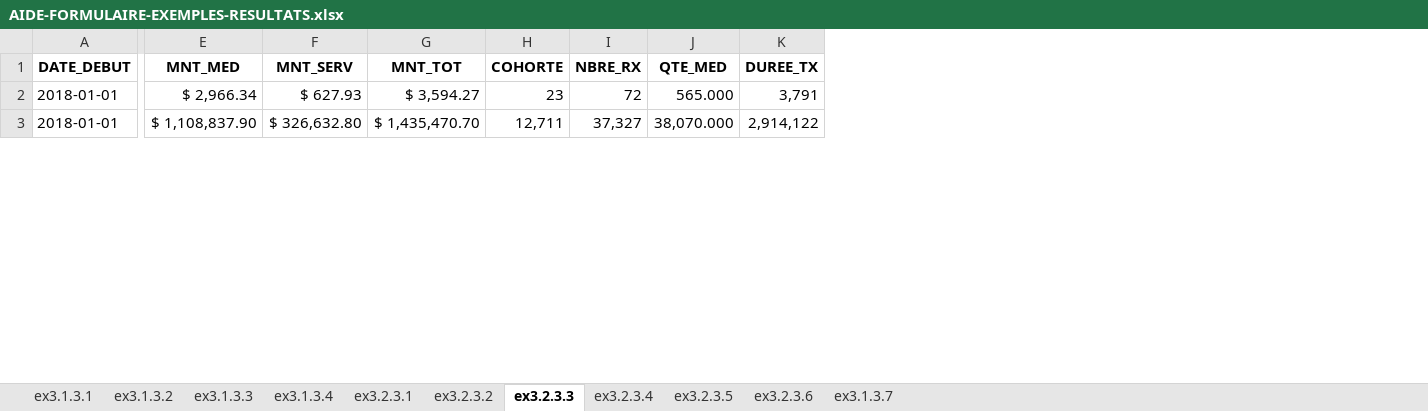
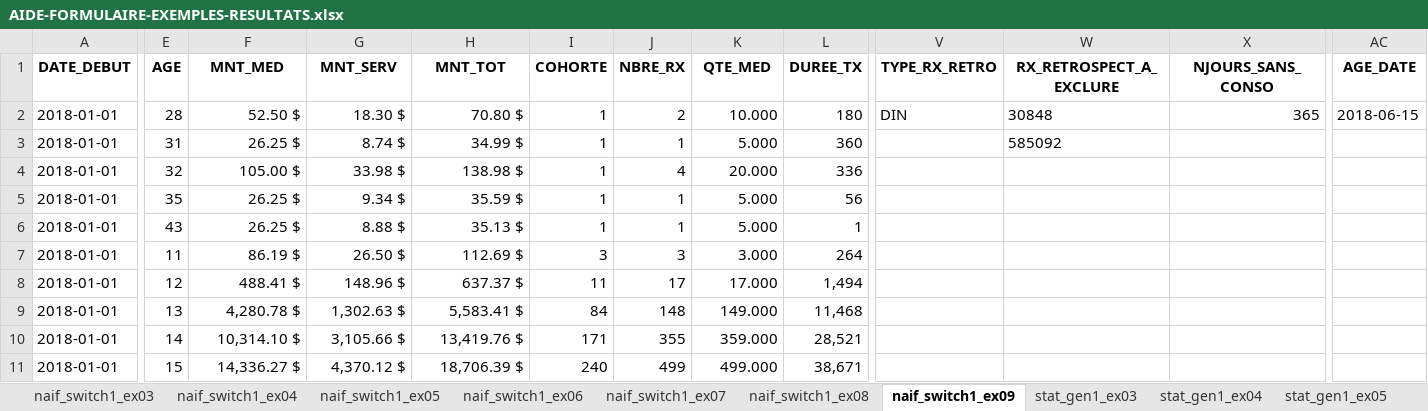
Before and after one commit to INESSS-QC/inesss1, an Excel workbook: Documentation/AIDE-FORMULAIRE-EXEMPLES-RESULTATS.xlsx, sheet naif_switch1_ex09, drawn as a sheet; only a part is shown, gaps mark what is left out; values as stored, in another font and other column widths than the file's, no borders; addresses are those after the commit; rows hold the shown columns only; the diff covers the shown part only; the diff names each change by its address in the sheet, - before the commit and + after, or states it on an @@ line.

```diff
--- a/Documentation/AIDE-FORMULAIRE-EXEMPLES-RESULTATS.xlsx (sheet naif_switch1_ex09)
+++ b/Documentation/AIDE-FORMULAIRE-EXEMPLES-RESULTATS.xlsx (sheet naif_switch1_ex09)
-sheet tab: ex3.1.3.1
+sheet tab: naif_switch1_ex03
-sheet tab: ex3.1.3.2
+sheet tab: naif_switch1_ex04
-sheet tab: ex3.1.3.3
+sheet tab: naif_switch1_ex05
-sheet tab: ex3.1.3.4
+sheet tab: naif_switch1_ex06
-sheet tab: ex3.2.3.1
+sheet tab: naif_switch1_ex07
-sheet tab: ex3.2.3.2
+sheet tab: naif_switch1_ex08
-sheet tab: ex3.2.3.3
+sheet tab: naif_switch1_ex09
-sheet tab: ex3.2.3.4
+sheet tab: stat_gen1_ex03
-sheet tab: ex3.2.3.5
+sheet tab: stat_gen1_ex04
-sheet tab: ex3.2.3.6
+sheet tab: stat_gen1_ex05
+column E (AGE), rows 2-3: 28 | 31
+column V (TYPE_RX_RETRO), row 2: DIN
+column W (RX_RETROSPECT_A_EXCLURE), rows 2-3: 30848 | 585092
+column X (NJOURS_SANS_CONSO), row 2: 365
+column AC (AGE_DATE), row 2: 2018-06-15
-F2 (MNT_MED): $ 2,966.34
+F2 (MNT_MED): 52.50 $
-G2 (MNT_SERV): $ 627.93
+G2 (MNT_SERV): 18.30 $
-H2 (MNT_TOT): $ 3,594.27
+H2 (MNT_TOT): 70.80 $
-I2 (COHORTE): 23
+I2 (COHORTE): 1
-J2 (NBRE_RX): 72
+J2 (NBRE_RX): 2
-K2 (QTE_MED): 565.000
+K2 (QTE_MED): 10.000
-L2 (DUREE_TX): 3,791
+L2 (DUREE_TX): 180
-F3 (MNT_MED): $ 1,108,837.90
+F3 (MNT_MED): 26.25 $
-G3 (MNT_SERV): $ 326,632.80
+G3 (MNT_SERV): 8.74 $
-H3 (MNT_TOT): $ 1,435,470.70
+H3 (MNT_TOT): 34.99 $
-I3 (COHORTE): 12,711
+I3 (COHORTE): 1
-J3 (NBRE_RX): 37,327
+J3 (NBRE_RX): 1
-K3 (QTE_MED): 38,070.000
+K3 (QTE_MED): 5.000
-L3 (DUREE_TX): 2,914,122
+L3 (DUREE_TX): 360
+row 4: 2018-01-01 | 32 | 105.00 $ | 33.98 $ | 138.98 $ | 1 | 4 | 20.000 | 336
+row 5: 2018-01-01 | 35 | 26.25 $ | 9.34 $ | 35.59 $ | 1 | 1 | 5.000 | 56
+row 6: 2018-01-01 | 43 | 26.25 $ | 8.88 $ | 35.13 $ | 1 | 1 | 5.000 | 1
+row 7: 2018-01-01 | 11 | 86.19 $ | 26.50 $ | 112.69 $ | 3 | 3 | 3.000 | 264
+row 8: 2018-01-01 | 12 | 488.41 $ | 148.96 $ | 637.37 $ | 11 | 17 | 17.000 | 1,494
+row 9: 2018-01-01 | 13 | 4,280.78 $ | 1,302.63 $ | 5,583.41 $ | 84 | 148 | 149.000 | 11,468
+row 10: 2018-01-01 | 14 | 10,314.10 $ | 3,105.66 $ | 13,419.76 $ | 171 | 355 | 359.000 | 28,521
+row 11: 2018-01-01 | 15 | 14,336.27 $ | 4,370.12 $ | 18,706.39 $ | 240 | 499 | 499.000 | 38,671
```
Also changed, not shown: 119 added rows, 12 removed rows, 1 added column, 1 removed column and 22 edited cells elsewhere in this sheet, sheet stat_gen1_ex06, sheet stat_gen1_ex04, sheet stat_gen1_ex03, sheet naif_switch1_ex03, sheet naif_switch1_ex06, sheet naif_switch1_ex08, 4 more sheets, other sheet tabs, Documentation/AIDE-FORMULAIRE-EXEMPLES-ARGUMENTS.xlsx, Documentation/Gabarits et Outils EXCEL/gabarit-naif_switch1.xlsx, 42 other files.
